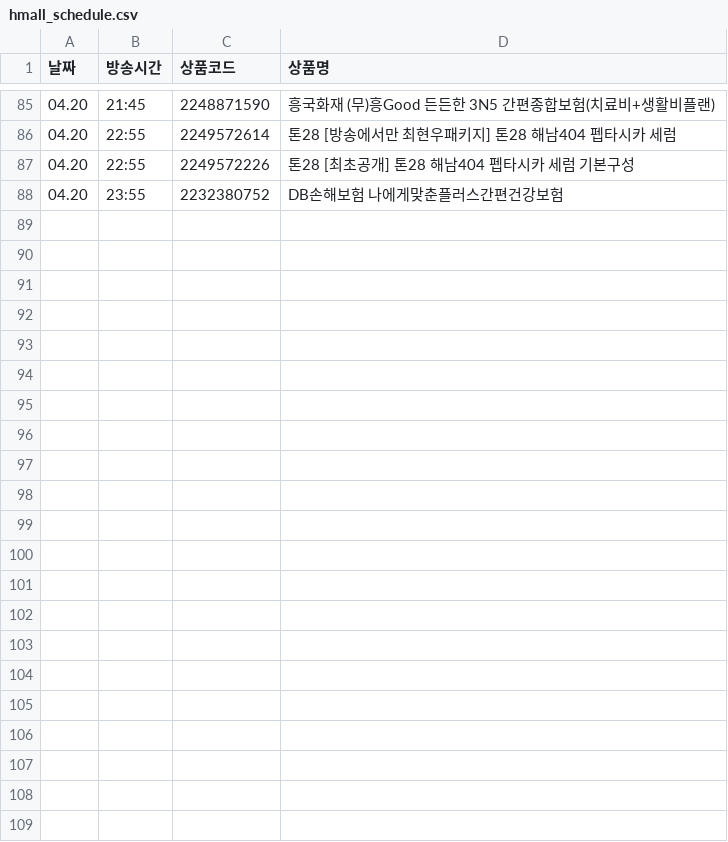
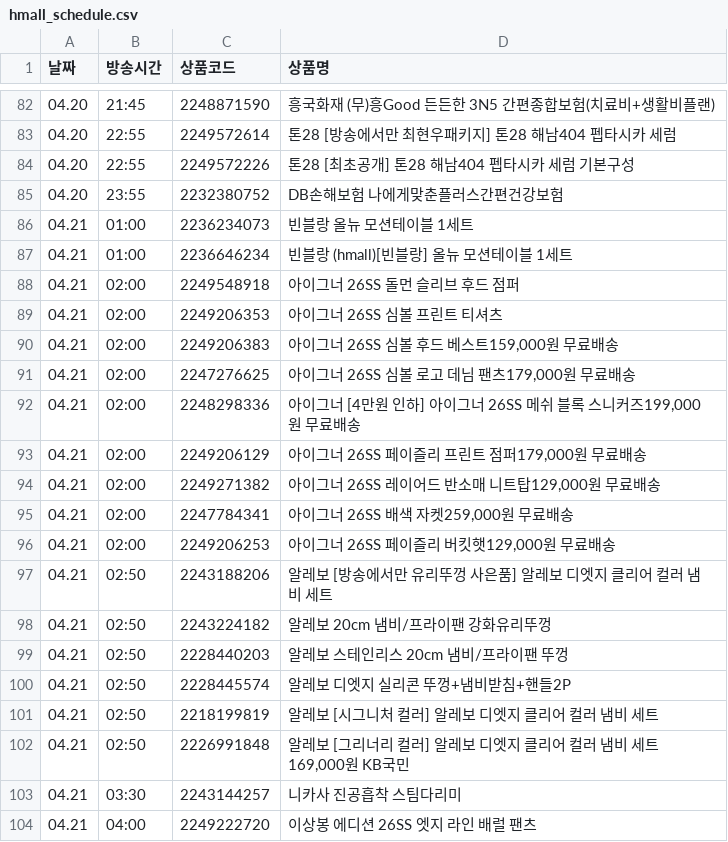
Before and after one commit to poodingcake-hue/HYUNDAICRAWLING, a CSV file: hmall_schedule.csv, drawn as a sheet; only a part is shown, gaps mark what is left out; the diff covers the shown part only; the diff names each change by its address in the sheet, - before the commit and + after, or states it on an @@ line.

```diff
--- a/hmall_schedule.csv
+++ b/hmall_schedule.csv
+row 86: 04.21 | 01:00 | 2236234073 | 빈블랑 올뉴 모션테이블 1세트
+row 87: 04.21 | 01:00 | 2236646234 | 빈블랑 (hmall)[빈블랑] 올뉴 모션테이블 1세트
+row 88: 04.21 | 02:00 | 2249548918 | 아이그너 26SS 돌먼 슬리브 후드 점퍼
+row 89: 04.21 | 02:00 | 2249206353 | 아이그너 26SS 심볼 프린트 티셔츠
+row 90: 04.21 | 02:00 | 2249206383 | 아이그너 26SS 심볼 후드 베스트159,000원 무료배송
+row 91: 04.21 | 02:00 | 2247276625 | 아이그너 26SS 심볼 로고 데님 팬츠179,000원 무료배송
+row 92: 04.21 | 02:00 | 2248298336 | 아이그너 [4만원 인하] 아이그너 26SS 메쉬 블록 스니커즈199,000원 무료배송
+row 93: 04.21 | 02:00 | 2249206129 | 아이그너 26SS 페이즐리 프린트 점퍼179,000원 무료배송
+row 94: 04.21 | 02:00 | 2249271382 | 아이그너 26SS 레이어드 반소매 니트탑129,000원 무료배송
+row 95: 04.21 | 02:00 | 2247784341 | 아이그너 26SS 배색 자켓259,000원 무료배송
+row 96: 04.21 | 02:00 | 2249206253 | 아이그너 26SS 페이즐리 버킷햇129,000원 무료배송
+row 97: 04.21 | 02:50 | 2243188206 | 알레보 [방송에서만 유리뚜껑 사은품] 알레보 디엣지 클리어 컬러 냄비 세트
+row 98: 04.21 | 02:50 | 2243224182 | 알레보 20cm 냄비/프라이팬 강화유리뚜껑
+row 99: 04.21 | 02:50 | 2228440203 | 알레보 스테인리스 20cm 냄비/프라이팬 뚜껑
+row 100: 04.21 | 02:50 | 2228445574 | 알레보 디엣지 실리콘 뚜껑+냄비받침+핸들2P
+row 101: 04.21 | 02:50 | 2218199819 | 알레보 [시그니처 컬러] 알레보 디엣지 클리어 컬러 냄비 세트
+row 102: 04.21 | 02:50 | 2226991848 | 알레보 [그리너리 컬러] 알레보 디엣지 클리어 컬러 냄비 세트169,000원 KB국민
+row 103: 04.21 | 03:30 | 2243144257 | 니카사 진공흡착 스팀다리미
+row 104: 04.21 | 04:00 | 2249222720 | 이상봉 에디션 26SS 엣지 라인 배럴 팬츠
```
Also changed, not shown: 11 added rows, 3 removed rows and 2 edited cells elsewhere in this file.
